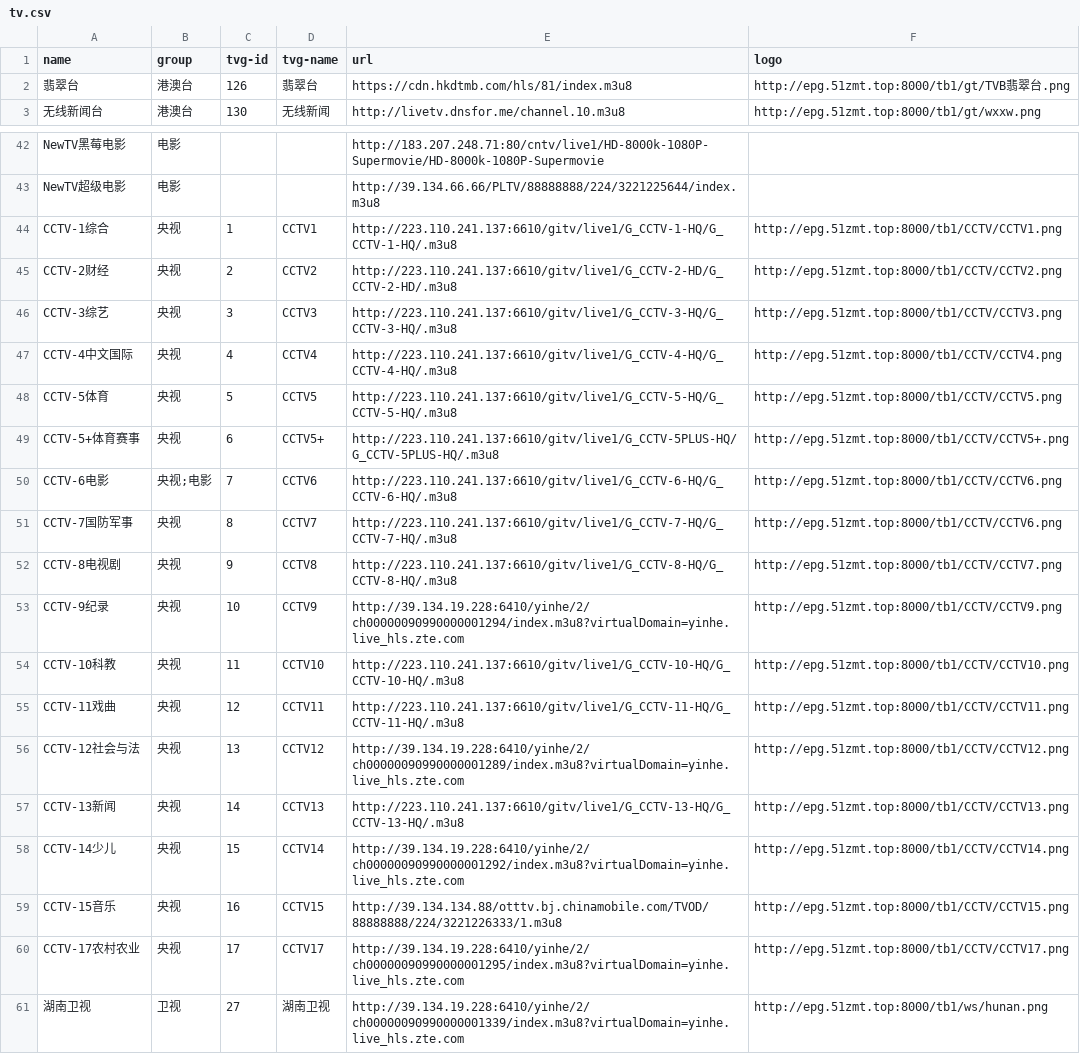
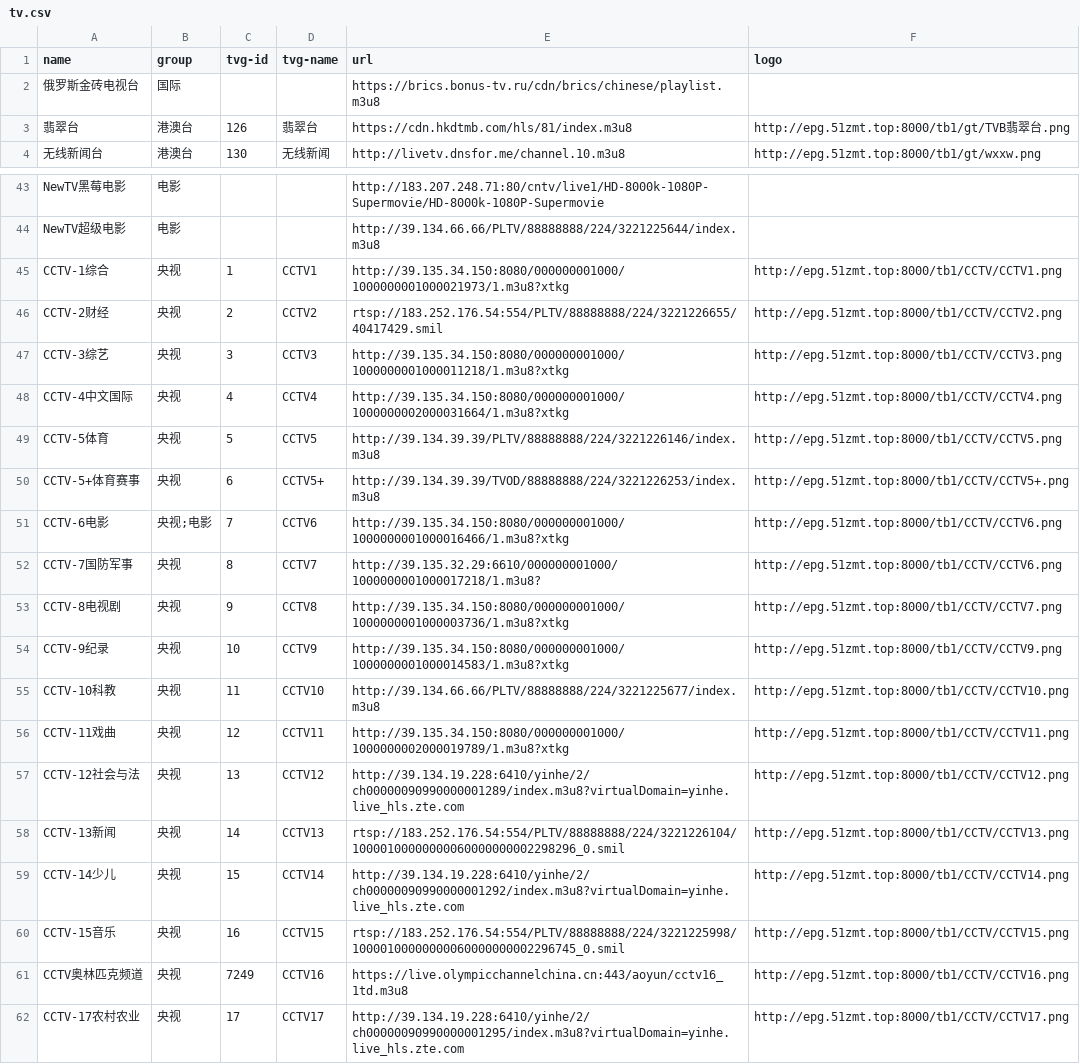
Before and after one commit to luoyuhao0x58/m3u8, a CSV file: resources/tv.csv, drawn as a sheet; only a part is shown, gaps mark what is left out; the shorter side is filled out with more unchanged rows; the diff covers the shown part only.

Commit message:
fix: 修复失效源。

```diff
--- a/resources/tv.csv
+++ b/resources/tv.csv
@@ -1,2 +1,3 @@
 "name","group","tvg-id","tvg-name","url","logo"
+"俄罗斯金砖电视台","国际","","","https://brics.bonus-tv.ru/cdn/brics/chinese/playlist.m3u8",""
 "翡翠台","港澳台","126","翡翠台","https://cdn.hkdtmb.com/hls/81/index.m3u8","http://epg.51zmt.top:8000/tb1/gt/TVB翡翠台.png"
@@ -43,18 +44,19 @@
 "NewTV超级电影","电影","","","http://39.134.66.66/PLTV/88888888/224/3221225644/index.m3u8",""
-"CCTV-1综合","央视","1","CCTV1","http://223.110.241.137:6610/gitv/live1/G_CCTV-1-HQ/G_CCTV-1-HQ/.m3u8","http://epg.51zmt.top:8000/tb1/CCTV/CCTV1.png"
-"CCTV-2财经","央视","2","CCTV2","http://223.110.241.137:6610/gitv/live1/G_CCTV-2-HD/G_CCTV-2-HD/.m3u8","http://epg.51zmt.top:8000/tb1/CCTV/CCTV2.png"
-"CCTV-3综艺","央视","3","CCTV3","http://223.110.241.137:6610/gitv/live1/G_CCTV-3-HQ/G_CCTV-3-HQ/.m3u8","http://epg.51zmt.top:8000/tb1/CCTV/CCTV3.png"
-"CCTV-4中文国际","央视","4","CCTV4","http://223.110.241.137:6610/gitv/live1/G_CCTV-4-HQ/G_CCTV-4-HQ/.m3u8","http://epg.51zmt.top:8000/tb1/CCTV/CCTV4.png"
-"CCTV-5体育","央视","5","CCTV5","http://223.110.241.137:6610/gitv/live1/G_CCTV-5-HQ/G_CCTV-5-HQ/.m3u8","http://epg.51zmt.top:8000/tb1/CCTV/CCTV5.png"
-"CCTV-5+体育赛事","央视","6","CCTV5+","http://223.110.241.137:6610/gitv/live1/G_CCTV-5PLUS-HQ/G_CCTV-5PLUS-HQ/.m3u8","http://epg.51zmt.top:8000/tb1/CCTV/CCTV5+.png"
-"CCTV-6电影","央视;电影","7","CCTV6","http://223.110.241.137:6610/gitv/live1/G_CCTV-6-HQ/G_CCTV-6-HQ/.m3u8","http://epg.51zmt.top:8000/tb1/CCTV/CCTV6.png"
-"CCTV-7国防军事","央视","8","CCTV7","http://223.110.241.137:6610/gitv/live1/G_CCTV-7-HQ/G_CCTV-7-HQ/.m3u8","http://epg.51zmt.top:8000/tb1/CCTV/CCTV6.png"
-"CCTV-8电视剧","央视","9","CCTV8","http://223.110.241.137:6610/gitv/live1/G_CCTV-8-HQ/G_CCTV-8-HQ/.m3u8","http://epg.51zmt.top:8000/tb1/CCTV/CCTV7.png"
-"CCTV-9纪录","央视","10","CCTV9","http://39.134.19.228:6410/yinhe/2/ch00000090990000001294/index.m3u8?virtualDomain=yinhe.live_hls.zte.com","http://epg.51zmt.top:8000/tb1/CCTV/CCTV9.png"
-"CCTV-10科教","央视","11","CCTV10","http://223.110.241.137:6610/gitv/live1/G_CCTV-10-HQ/G_CCTV-10-HQ/.m3u8","http://epg.51zmt.top:8000/tb1/CCTV/CCTV10.png"
-"CCTV-11戏曲","央视","12","CCTV11","http://223.110.241.137:6610/gitv/live1/G_CCTV-11-HQ/G_CCTV-11-HQ/.m3u8","http://epg.51zmt.top:8000/tb1/CCTV/CCTV11.png"
+"CCTV-1综合","央视","1","CCTV1","http://39.135.34.150:8080/000000001000/1000000001000021973/1.m3u8?xtkg","http://epg.51zmt.top:8000/tb1/CCTV/CCTV1.png"
+"CCTV-2财经","央视","2","CCTV2","rtsp://183.252.176.54:554/PLTV/88888888/224/3221226655/40417429.smil","http://epg.51zmt.top:8000/tb1/CCTV/CCTV2.png"
+"CCTV-3综艺","央视","3","CCTV3","http://39.135.34.150:8080/000000001000/1000000001000011218/1.m3u8?xtkg","http://epg.51zmt.top:8000/tb1/CCTV/CCTV3.png"
+"CCTV-4中文国际","央视","4","CCTV4","http://39.135.34.150:8080/000000001000/1000000002000031664/1.m3u8?xtkg","http://epg.51zmt.top:8000/tb1/CCTV/CCTV4.png"
+"CCTV-5体育","央视","5","CCTV5","http://39.134.39.39/PLTV/88888888/224/3221226146/index.m3u8","http://epg.51zmt.top:8000/tb1/CCTV/CCTV5.png"
+"CCTV-5+体育赛事","央视","6","CCTV5+","http://39.134.39.39/TVOD/88888888/224/3221226253/index.m3u8","http://epg.51zmt.top:8000/tb1/CCTV/CCTV5+.png"
+"CCTV-6电影","央视;电影","7","CCTV6","http://39.135.34.150:8080/000000001000/1000000001000016466/1.m3u8?xtkg","http://epg.51zmt.top:8000/tb1/CCTV/CCTV6.png"
+"CCTV-7国防军事","央视","8","CCTV7","http://39.135.32.29:6610/000000001000/1000000001000017218/1.m3u8?","http://epg.51zmt.top:8000/tb1/CCTV/CCTV6.png"
+"CCTV-8电视剧","央视","9","CCTV8","http://39.135.34.150:8080/000000001000/1000000001000003736/1.m3u8?xtkg","http://epg.51zmt.top:8000/tb1/CCTV/CCTV7.png"
+"CCTV-9纪录","央视","10","CCTV9","http://39.135.34.150:8080/000000001000/1000000001000014583/1.m3u8?xtkg","http://epg.51zmt.top:8000/tb1/CCTV/CCTV9.png"
+"CCTV-10科教","央视","11","CCTV10","http://39.134.66.66/PLTV/88888888/224/3221225677/index.m3u8","http://epg.51zmt.top:8000/tb1/CCTV/CCTV10.png"
+"CCTV-11戏曲","央视","12","CCTV11","http://39.135.34.150:8080/000000001000/1000000002000019789/1.m3u8?xtkg","http://epg.51zmt.top:8000/tb1/CCTV/CCTV11.png"
 "CCTV-12社会与法","央视","13","CCTV12","http://39.134.19.228:6410/yinhe/2/ch00000090990000001289/index.m3u8?virtualDomain=yinhe.live_hls.zte.com","http://epg.51zmt.top:8000/tb1/CCTV/CCTV12.png"
-"CCTV-13新闻","央视","14","CCTV13","http://223.110.241.137:6610/gitv/live1/G_CCTV-13-HQ/G_CCTV-13-HQ/.m3u8","http://epg.51zmt.top:8000/tb1/CCTV/CCTV13.png"
+"CCTV-13新闻","央视","14","CCTV13","rtsp://183.252.176.54:554/PLTV/88888888/224/3221226104/10000100000000060000000002298296_0.smil","http://epg.51zmt.top:8000/tb1/CCTV/CCTV13.png"
 "CCTV-14少儿","央视","15","CCTV14","http://39.134.19.228:6410/yinhe/2/ch00000090990000001292/index.m3u8?virtualDomain=yinhe.live_hls.zte.com","http://epg.51zmt.top:8000/tb1/CCTV/CCTV14.png"
-"CCTV-15音乐","央视","16","CCTV15","http://39.134.134.88/otttv.bj.chinamobile.com/TVOD/88888888/224/3221226333/1.m3u8","http://epg.51zmt.top:8000/tb1/CCTV/CCTV15.png"
+"CCTV-15音乐","央视","16","CCTV15","rtsp://183.252.176.54:554/PLTV/88888888/224/3221225998/10000100000000060000000002296745_0.smil","http://epg.51zmt.top:8000/tb1/CCTV/CCTV15.png"
+"CCTV奥林匹克频道","央视","7249","CCTV16","https://live.olympicchannelchina.cn:443/aoyun/cctv16_1td.m3u8","http://epg.51zmt.top:8000/tb1/CCTV/CCTV16.png"
 "CCTV-17农村农业","央视","17","CCTV17","http://39.134.19.228:6410/yinhe/2/ch00000090990000001295/index.m3u8?virtualDomain=yinhe.live_hls.zte.com","http://epg.51zmt.top:8000/tb1/CCTV/CCTV17.png"
```
Also changed, not shown: 19 edited cells elsewhere in this file.
